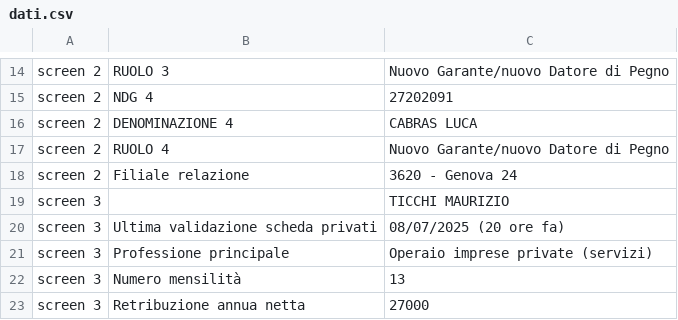
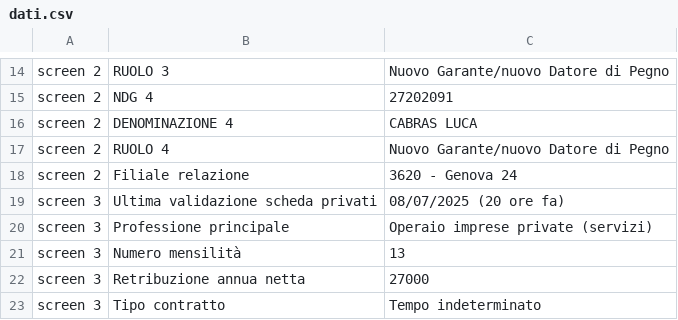
Before and after one commit to acaprino/MOL-BPER-OCR, a CSV file: mnt/data/dati.csv, drawn as a sheet; only a part is shown, gaps mark what is left out; the shorter side is filled out with more unchanged rows.

```diff
--- a/mnt/data/dati.csv
+++ b/mnt/data/dati.csv
@@ -18,3 +18,2 @@ screen 2,RUOLO 4,Nuovo Garante/nuovo Datore di Pegno
 screen 2,Filiale relazione,3620 - Genova 24
-screen 3,,TICCHI MAURIZIO
 screen 3,Ultima validazione scheda privati,08/07/2025 (20 ore fa)
```
Also changed, not shown: 3 other files.
